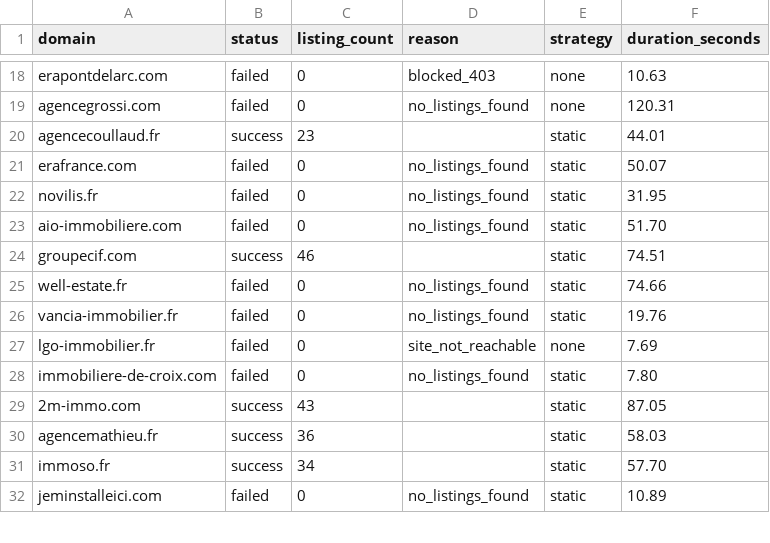
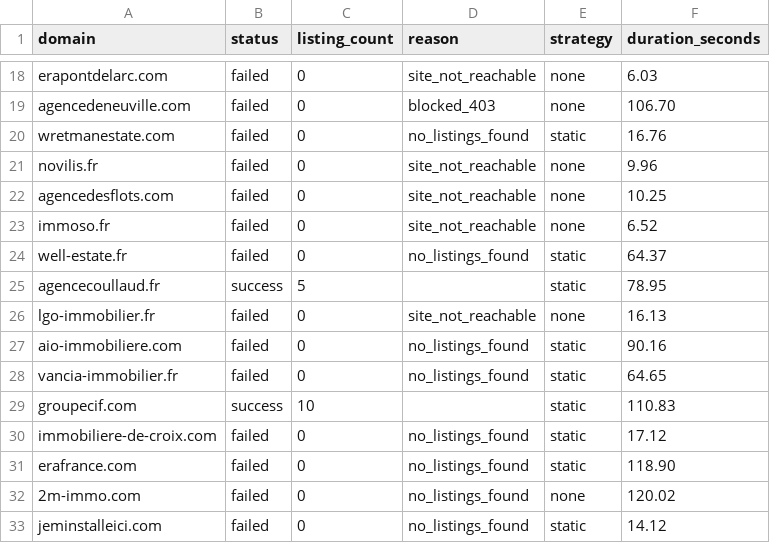
Before and after one commit to FlameGreat-1/FR-realestate-scraping, a CSV file: realestate_scraper/output/domain_status_summary.csv, drawn as a sheet; only a part is shown, gaps mark what is left out; removed rows and columns are numbered as before the commit, all else as after; the diff covers the shown part only; the diff names each change by its address in the sheet, - before the commit and + after, or states it on an @@ line.

```diff
--- a/realestate_scraper/output/domain_status_summary.csv
+++ b/realestate_scraper/output/domain_status_summary.csv
-D18 (reason): blocked_403
+D18 (reason): site_not_reachable
-F18 (duration_seconds): 10.63
+F18 (duration_seconds): 6.03
-A19 (domain): agencegrossi.com
+A19 (domain): agencedeneuville.com
-D19 (reason): no_listings_found
+D19 (reason): blocked_403
-F19 (duration_seconds): 120.31
+F19 (duration_seconds): 106.70
-row 20: agencecoullaud.fr | success | 23 |  | static | 44.01
-A20 (domain): erafrance.com
+A20 (domain): wretmanestate.com
-F20 (duration_seconds): 50.07
+F20 (duration_seconds): 16.76
-D21 (reason): no_listings_found
+D21 (reason): site_not_reachable
-E21 (strategy): static
+E21 (strategy): none
-F21 (duration_seconds): 31.95
+F21 (duration_seconds): 9.96
-row 23: aio-immobiliere.com | failed | 0 | no_listings_found | static | 51.70
-row 24: groupecif.com | success | 46 |  | static | 74.51
+row 22: agencedesflots.com | failed | 0 | site_not_reachable | none | 10.25
+row 23: immoso.fr | failed | 0 | site_not_reachable | none | 6.52
-F24 (duration_seconds): 74.66
+F24 (duration_seconds): 64.37
-row 26: vancia-immobilier.fr | failed | 0 | no_listings_found | static | 19.76
+row 25: agencecoullaud.fr | success | 5 |  | static | 78.95
-F26 (duration_seconds): 7.69
+F26 (duration_seconds): 16.13
+row 27: aio-immobiliere.com | failed | 0 | no_listings_found | static | 90.16
+row 28: vancia-immobilier.fr | failed | 0 | no_listings_found | static | 64.65
+row 29: groupecif.com | success | 10 |  | static | 110.83
-F30 (duration_seconds): 7.80
+F30 (duration_seconds): 17.12
+row 31: erafrance.com | failed | 0 | no_listings_found | static | 118.90
-B32 (status): success
+B32 (status): failed
-C32 (listing_count): 43
+C32 (listing_count): 0
-D32 (reason): (empty)
+D32 (reason): no_listings_found
-E32 (strategy): static
+E32 (strategy): none
-F32 (duration_seconds): 87.05
+F32 (duration_seconds): 120.02
-row 30: agencemathieu.fr | success | 36 |  | static | 58.03
-row 31: immoso.fr | success | 34 |  | static | 57.70
-F33 (duration_seconds): 10.89
+F33 (duration_seconds): 14.12
```
Also changed, not shown: 6 added rows, 7 removed rows and 29 edited cells elsewhere in this file, realestate_scraper/output/error_log.csv, 4 other files.
